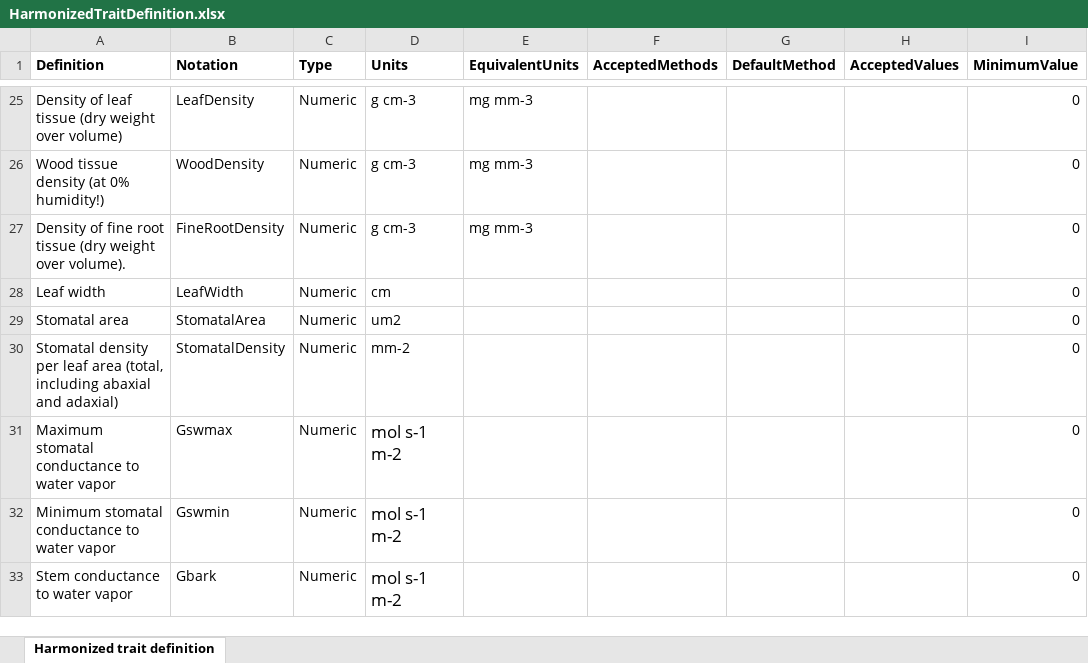
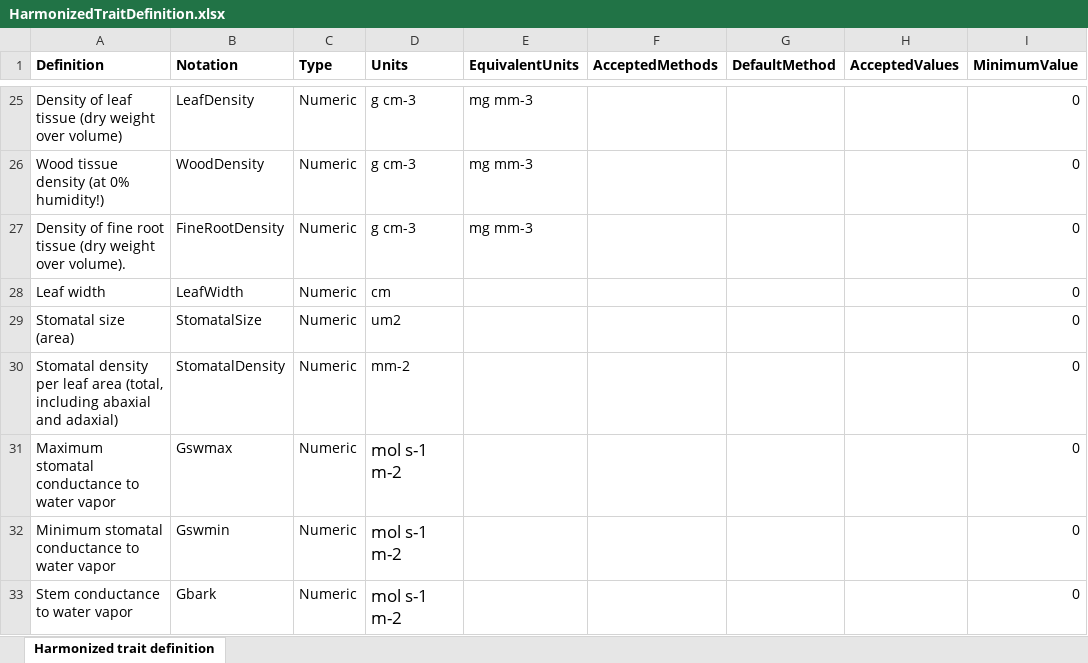
Before and after one commit to emf-creaf/traits4models, an Excel workbook: data-raw/HarmonizedTraitDefinition.xlsx, sheet Harmonized trait definition, drawn as a sheet; only a part is shown, gaps mark what is left out; values as stored, in another font and other column widths than the file's, no borders; the diff names each change by its address in the sheet, - before the commit and + after, or states it on an @@ line.

Commit message:
StomatalSize

```diff
--- a/data-raw/HarmonizedTraitDefinition.xlsx (sheet Harmonized trait definition)
+++ b/data-raw/HarmonizedTraitDefinition.xlsx (sheet Harmonized trait definition)
-A29 (Definition): Stomatal area
+A29 (Definition): Stomatal size (area)
-B29 (Notation): StomatalArea
+B29 (Notation): StomatalSize
```
Also changed, not shown: 2 other files.
